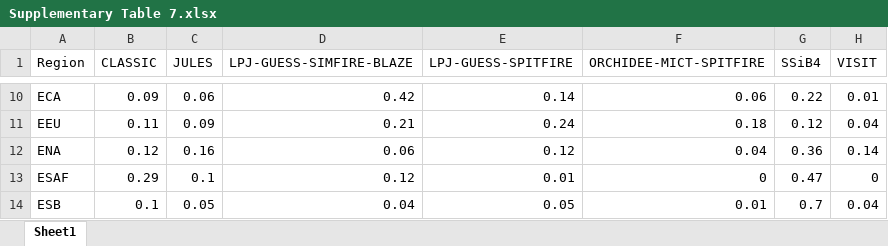
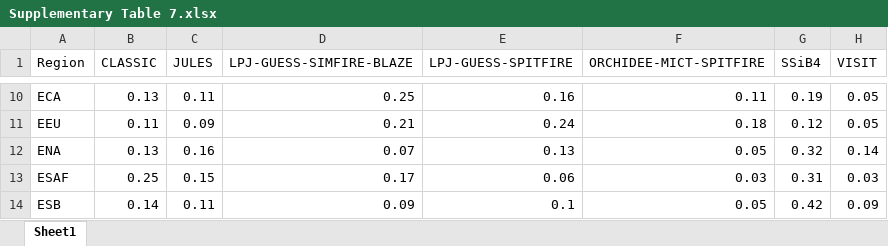
Before and after one commit to SeppeLampe/Global-Burned-Area-Increasingly-Explained-By-Climate-Change, an Excel workbook: Visuals/Tables/Supplementary Table 7.xlsx, sheet Sheet1, drawn as a sheet; only a part is shown, gaps mark what is left out; values as stored, in another font and other column widths than the file's, no cell formats; the diff covers the shown part only; the diff names each change by its address in the sheet, - before the commit and + after, or states it on an @@ line.

```diff
--- a/Visuals/Tables/Supplementary Table 7.xlsx (sheet Sheet1)
+++ b/Visuals/Tables/Supplementary Table 7.xlsx (sheet Sheet1)
-B10 (CLASSIC): 0.09
+B10 (CLASSIC): 0.13
-C10 (JULES): 0.06
+C10 (JULES): 0.11
-D10 (LPJ-GUESS-SIMFIRE-BLAZE): 0.42
+D10 (LPJ-GUESS-SIMFIRE-BLAZE): 0.25
-E10 (LPJ-GUESS-SPITFIRE): 0.14
+E10 (LPJ-GUESS-SPITFIRE): 0.16
-F10 (ORCHIDEE-MICT-SPITFIRE): 0.06
+F10 (ORCHIDEE-MICT-SPITFIRE): 0.11
-G10 (SSiB4): 0.22
+G10 (SSiB4): 0.19
-H10 (VISIT): 0.01
+H10 (VISIT): 0.05
-H11 (VISIT): 0.04
+H11 (VISIT): 0.05
-B12 (CLASSIC): 0.12
+B12 (CLASSIC): 0.13
-D12 (LPJ-GUESS-SIMFIRE-BLAZE): 0.06
+D12 (LPJ-GUESS-SIMFIRE-BLAZE): 0.07
-E12 (LPJ-GUESS-SPITFIRE): 0.12
+E12 (LPJ-GUESS-SPITFIRE): 0.13
-F12 (ORCHIDEE-MICT-SPITFIRE): 0.04
+F12 (ORCHIDEE-MICT-SPITFIRE): 0.05
-G12 (SSiB4): 0.36
+G12 (SSiB4): 0.32
-B13 (CLASSIC): 0.29
+B13 (CLASSIC): 0.25
-C13 (JULES): 0.1
+C13 (JULES): 0.15
-D13 (LPJ-GUESS-SIMFIRE-BLAZE): 0.12
+D13 (LPJ-GUESS-SIMFIRE-BLAZE): 0.17
-E13 (LPJ-GUESS-SPITFIRE): 0.01
+E13 (LPJ-GUESS-SPITFIRE): 0.06
-F13 (ORCHIDEE-MICT-SPITFIRE): 0
+F13 (ORCHIDEE-MICT-SPITFIRE): 0.03
-G13 (SSiB4): 0.47
+G13 (SSiB4): 0.31
-H13 (VISIT): 0
+H13 (VISIT): 0.03
-B14 (CLASSIC): 0.1
+B14 (CLASSIC): 0.14
-C14 (JULES): 0.05
+C14 (JULES): 0.11
-D14 (LPJ-GUESS-SIMFIRE-BLAZE): 0.04
+D14 (LPJ-GUESS-SIMFIRE-BLAZE): 0.09
-E14 (LPJ-GUESS-SPITFIRE): 0.05
+E14 (LPJ-GUESS-SPITFIRE): 0.1
-F14 (ORCHIDEE-MICT-SPITFIRE): 0.01
+F14 (ORCHIDEE-MICT-SPITFIRE): 0.05
-G14 (SSiB4): 0.7
+G14 (SSiB4): 0.42
-H14 (VISIT): 0.04
+H14 (VISIT): 0.09
```
Also changed, not shown: 265 edited cells elsewhere in this sheet, cell formats, Visuals/Tables/Extended Data Table 1.xlsx, Visuals/Tables/Supplementary Table 1.xlsx, 25 other files.
